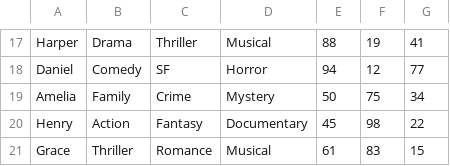
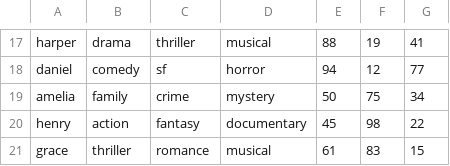
Before and after one commit to cownaut/udt, a CSV file: user_data.csv, drawn as a sheet; only a part is shown, gaps mark what is left out; the diff covers the shown part only; the diff names each change by its address in the sheet, - before the commit and + after, or states it on an @@ line.

```diff
--- a/user_data.csv
+++ b/user_data.csv
-A17: Harper
+A17: harper
-B17: Drama
+B17: drama
-C17: Thriller
+C17: thriller
-D17: Musical
+D17: musical
-A18: Daniel
+A18: daniel
-B18: Comedy
+B18: comedy
-C18: SF
+C18: sf
-D18: Horror
+D18: horror
-A19: Amelia
+A19: amelia
-B19: Family
+B19: family
-C19: Crime
+C19: crime
-D19: Mystery
+D19: mystery
-A20: Henry
+A20: henry
-B20: Action
+B20: action
-C20: Fantasy
+C20: fantasy
-D20: Documentary
+D20: documentary
-A21: Grace
+A21: grace
-B21: Thriller
+B21: thriller
-C21: Romance
+C21: romance
-D21: Musical
+D21: musical
```
Also changed, not shown: 1 added row, 1 removed row and 60 edited cells elsewhere in this file.
